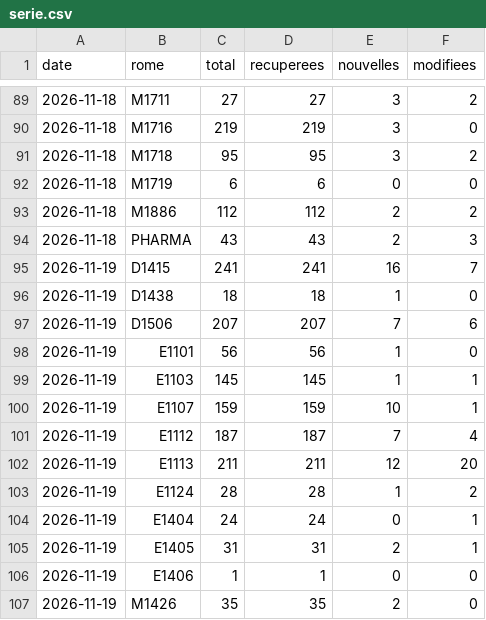
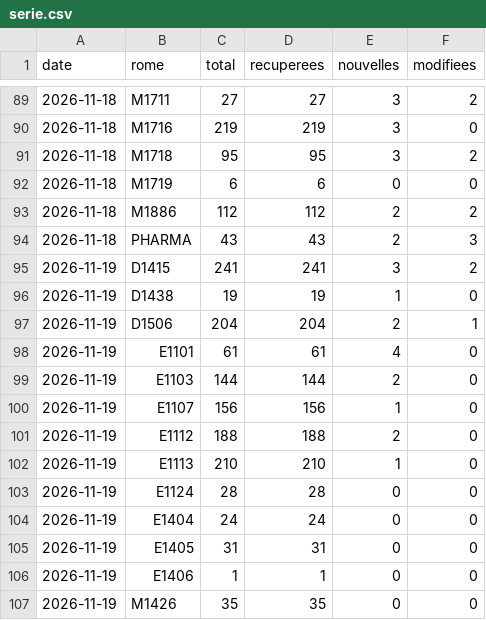
Before and after one commit to Loubna589/avenir, a CSV file: data/serie.csv, drawn as a sheet; only a part is shown, gaps mark what is left out; the diff covers the shown part only.

```diff
--- a/data/serie.csv
+++ b/data/serie.csv
@@ -94,14 +94,14 @@ date,rome,total,recuperees,nouvelles,modifiees
 2026-11-18,PHARMA,43,43,2,3
-2026-11-19,D1415,241,241,16,7
-2026-11-19,D1438,18,18,1,0
-2026-11-19,D1506,207,207,7,6
-2026-11-19,E1101,56,56,1,0
-2026-11-19,E1103,145,145,1,1
-2026-11-19,E1107,159,159,10,1
-2026-11-19,E1112,187,187,7,4
-2026-11-19,E1113,211,211,12,20
-2026-11-19,E1124,28,28,1,2
-2026-11-19,E1404,24,24,0,1
-2026-11-19,E1405,31,31,2,1
+2026-11-19,D1415,241,241,3,2
+2026-11-19,D1438,19,19,1,0
+2026-11-19,D1506,204,204,2,1
+2026-11-19,E1101,61,61,4,0
+2026-11-19,E1103,144,144,2,0
+2026-11-19,E1107,156,156,1,0
+2026-11-19,E1112,188,188,2,0
+2026-11-19,E1113,210,210,1,0
+2026-11-19,E1124,28,28,0,0
+2026-11-19,E1404,24,24,0,0
+2026-11-19,E1405,31,31,0,0
 2026-11-19,E1406,1,1,0,0
-2026-11-19,M1426,35,35,2,0
+2026-11-19,M1426,35,35,0,0
```
Also changed, not shown: 2 added rows, 2 removed rows and 25 edited cells elsewhere in this file, data/actives/2026-11-19.csv, 20 other files.
